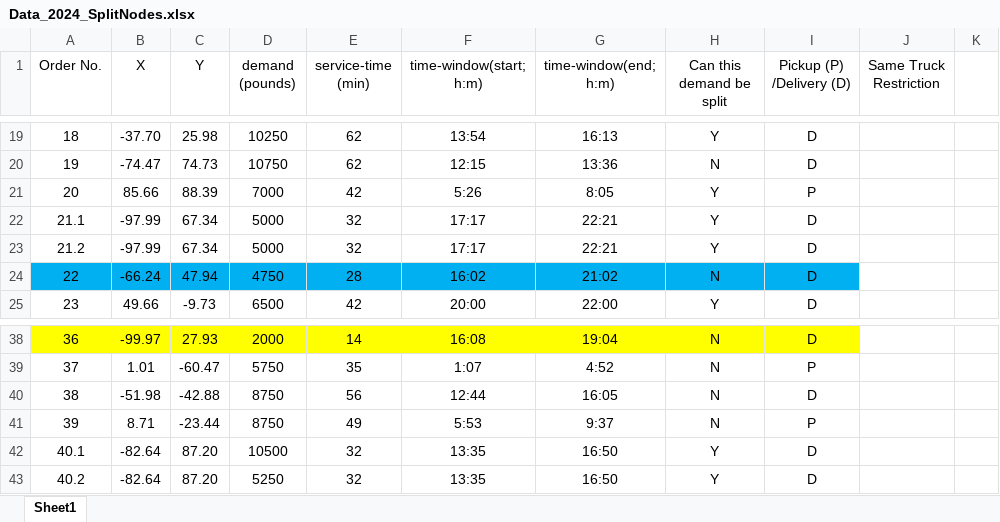
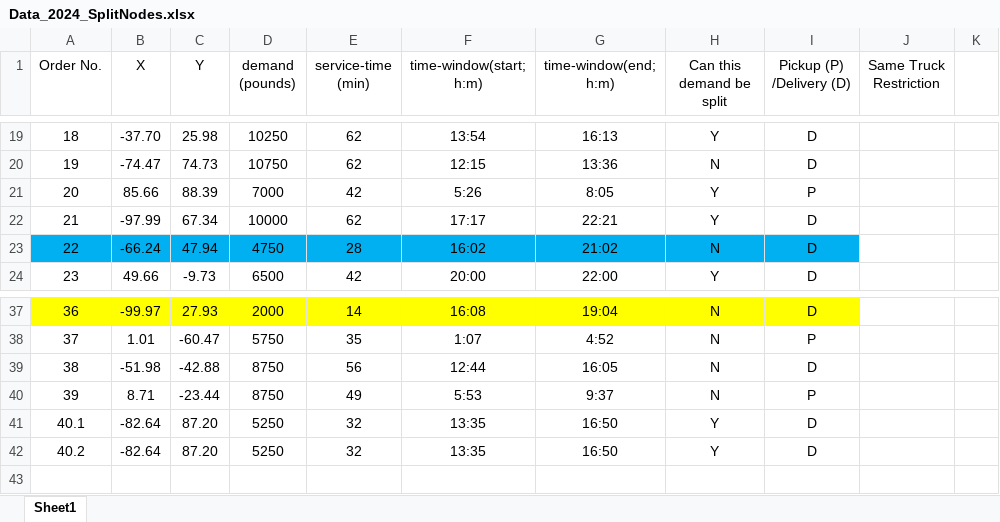
Before and after one commit to tannerstaggs/dmor_project, an Excel workbook: Data_2024_SplitNodes.xlsx, sheet Sheet1, drawn as a sheet; only a part is shown, gaps mark what is left out; values as stored, in another font and other column widths than the file's, no borders; removed rows and columns are numbered as before the commit, all else as after; the diff names each change by its address in the sheet, - before the commit and + after, or states it on an @@ line.

```diff
--- a/Data_2024_SplitNodes.xlsx (sheet Sheet1)
+++ b/Data_2024_SplitNodes.xlsx (sheet Sheet1)
@@ column A (Order No.) renumbered between rows 22 and 41 @@
-D22 (demand (pounds)): 5000
+D22 (demand (pounds)): 10000
-E22 (service-time (min)): 32
+E22 (service-time (min)): 62
-row 23: 21.2 | -97.99 | 67.34 | 5000 | 32 | 17:17 | 22:21 | Y | D
-row 42: 40.1 | -82.64 | 87.20 | 10500 | 32 | 13:35 | 16:50 | Y | D
+row 42: 40.2 | -82.64 | 87.20 | 5250 | 32 | 13:35 | 16:50 | Y | D
```
Also changed, not shown: 8 other files.
